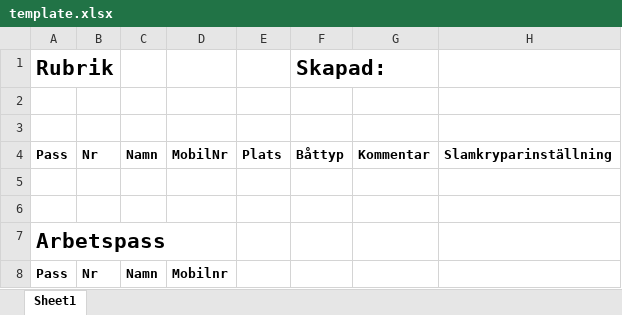
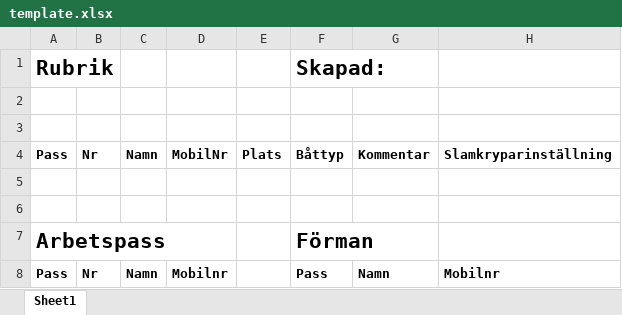
Before and after one commit to jhogstrom/ess-arbetsschema, an Excel workbook: templates/template.xlsx, sheet Sheet1, drawn as a sheet; values as stored, in another font and other column widths than the file's, no borders; the diff names each change by its address in the sheet, - before the commit and + after, or states it on an @@ line.

Commit message:
add email automation system with Gmail API integration
Email System Features:
- Implement Gmail API integration with OAuth2 authentication flow
- Add support for email attachments (Excel, PowerPoint files)
- Create helper script to generate email lists and copy to clipboard
- Add UTF-8 encoding support for Swedish characters (å, ä, ö)
- Implement dry-run mode for testing email functionality

Schedule Management Enhancements:
- Add foreman schedule processing and missing foreman detection
- Integrate email collection from schedule data (boats, workers, foremen)
- Add driver schedule reading from Google Sheets
- Implement automatic email sending for next scheduled event
- Add PowerPoint annotation removal for cleaner output

Infrastructure Improvements:
- Extend Google API scopes to include Gmail modify permissions
- Add comprehensive error handling and logging throughout
- Create reusable email template system with Markdown support
- Add Makefile target for email generation workflow
- Update .gitignore for additional credential files

Documentation:
- Add comprehensive docstrings following Google style guidelines
- Include type hints and usage examples for all functions
- Document email system architecture and Gmail API integration

```diff
--- a/templates/template.xlsx (sheet Sheet1)
+++ b/templates/template.xlsx (sheet Sheet1)
-F7: (empty)
+F7: Förman
-F8: (empty)
+F8: Pass
-G8: (empty)
+G8: Namn
-H8: (empty)
+H8: Mobilnr
```
Also changed, not shown: 5 other files.
